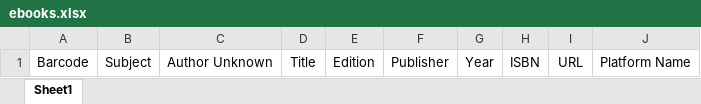
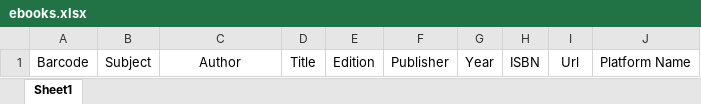
Before and after one commit to Arya-veer/BitsLibraryBackend, an Excel workbook: library_backend/backend-media/Templates/ebooks.xlsx, sheet Sheet1, drawn as a sheet; values as stored, in another font and other column widths than the file's, no borders; the diff names each change by its address in the sheet, - before the commit and + after, or states it on an @@ line.

Commit message:
Fix in ebook and delete signal

```diff
--- a/library_backend/backend-media/Templates/ebooks.xlsx (sheet Sheet1)
+++ b/library_backend/backend-media/Templates/ebooks.xlsx (sheet Sheet1)
-C1: Author Unknown
+C1: Author
-I1: URL
+I1: Url
```
Also changed, not shown: 1 other file.
